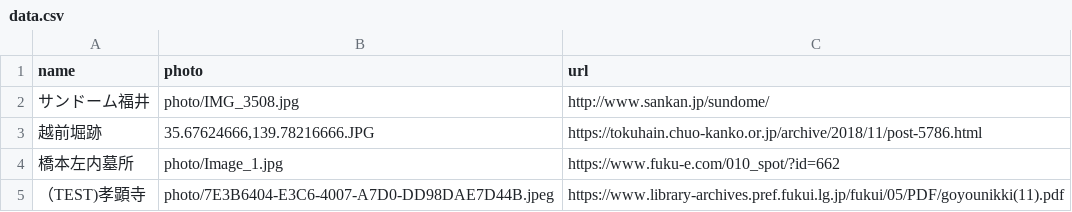
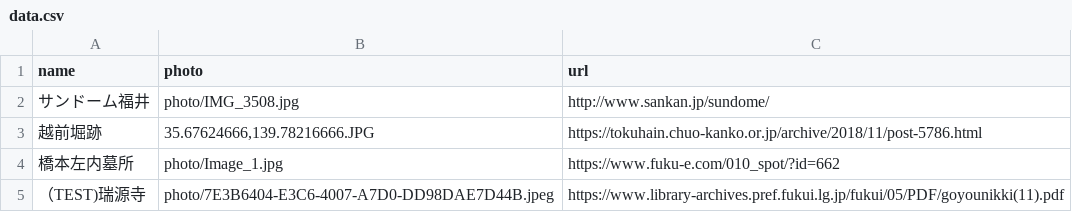
Before and after one commit to code4fukui/history_fukui, a CSV file: data.csv, drawn as a sheet.

Commit message:
Update data.csv

```diff
--- a/data.csv
+++ b/data.csv
@@ -4,2 +4,2 @@ name,photo,url
 橋本左内墓所,photo/Image_1.jpg, https://www.fuku-e.com/010_spot/?id=662
-（TEST)孝顕寺,photo/7E3B6404-E3C6-4007-A7D0-DD98DAE7D44B.jpeg,https://www.library-archives.pref.fukui.lg.jp/fukui/05/PDF/goyounikki(11).pdf
+（TEST)瑞源寺,photo/7E3B6404-E3C6-4007-A7D0-DD98DAE7D44B.jpeg,https://www.library-archives.pref.fukui.lg.jp/fukui/05/PDF/goyounikki(11).pdf
```
